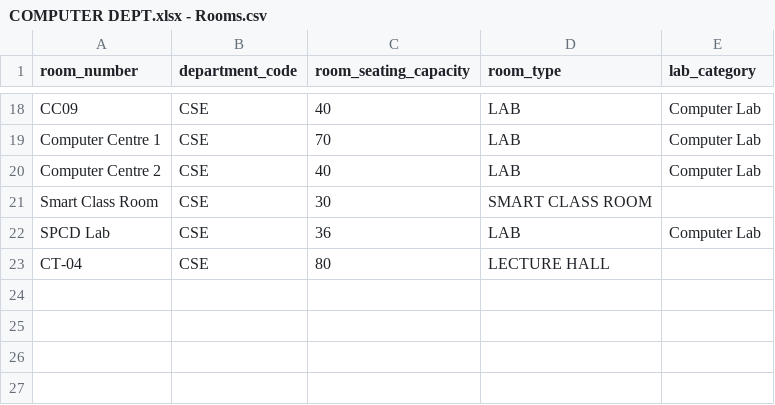
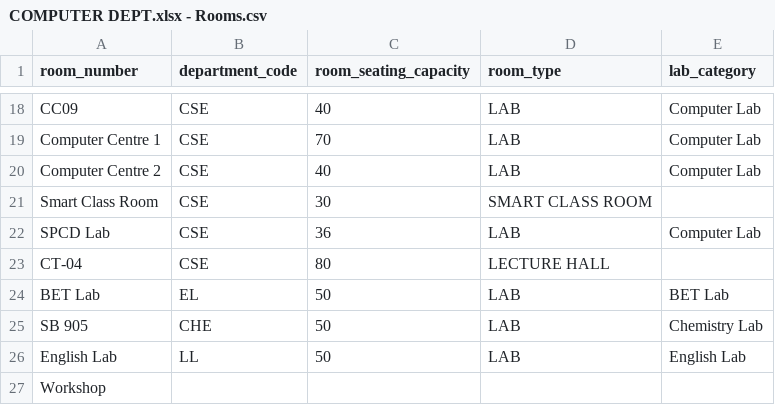
Before and after one commit to geekgurjar/smart-scheduler-csv, a CSV file: Updated Computer Dept after meeting/COMPUTER DEPT.xlsx - Rooms.csv, drawn as a sheet; only a part is shown, gaps mark what is left out.

Commit message:
Comp dept processing-1

```diff
--- a/Updated Computer Dept after meeting/COMPUTER DEPT.xlsx - Rooms.csv
+++ b/Updated Computer Dept after meeting/COMPUTER DEPT.xlsx - Rooms.csv
@@ -23 +23,5 @@ SPCD Lab,CSE,36,LAB,Computer Lab
 CT-04,CSE,80,LECTURE HALL,
+BET Lab,EL,50,LAB,BET Lab,
+SB 905,CHE,50,LAB,Chemistry Lab
+English Lab,LL,50,LAB,English Lab
+Workshop,																					
```
